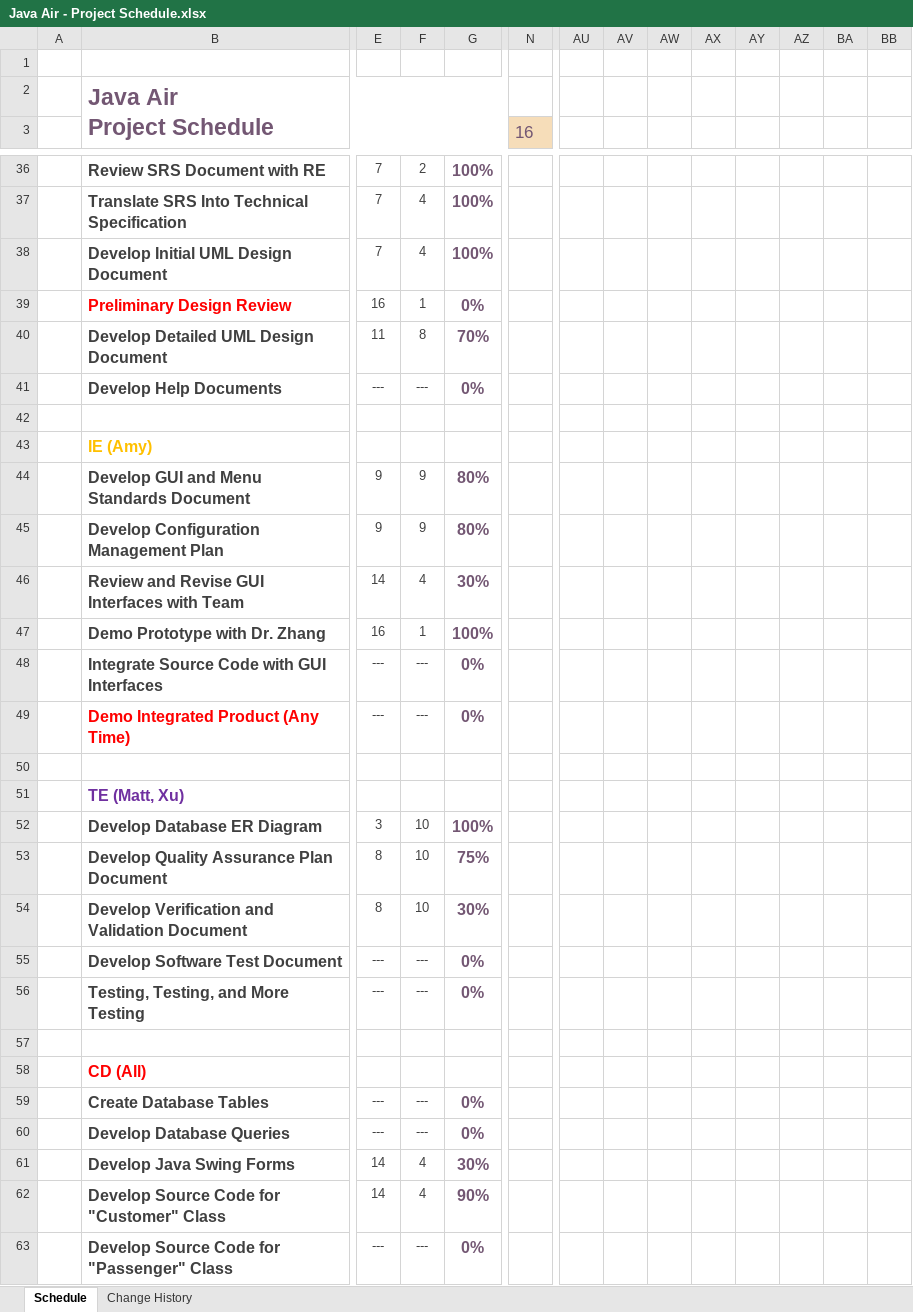
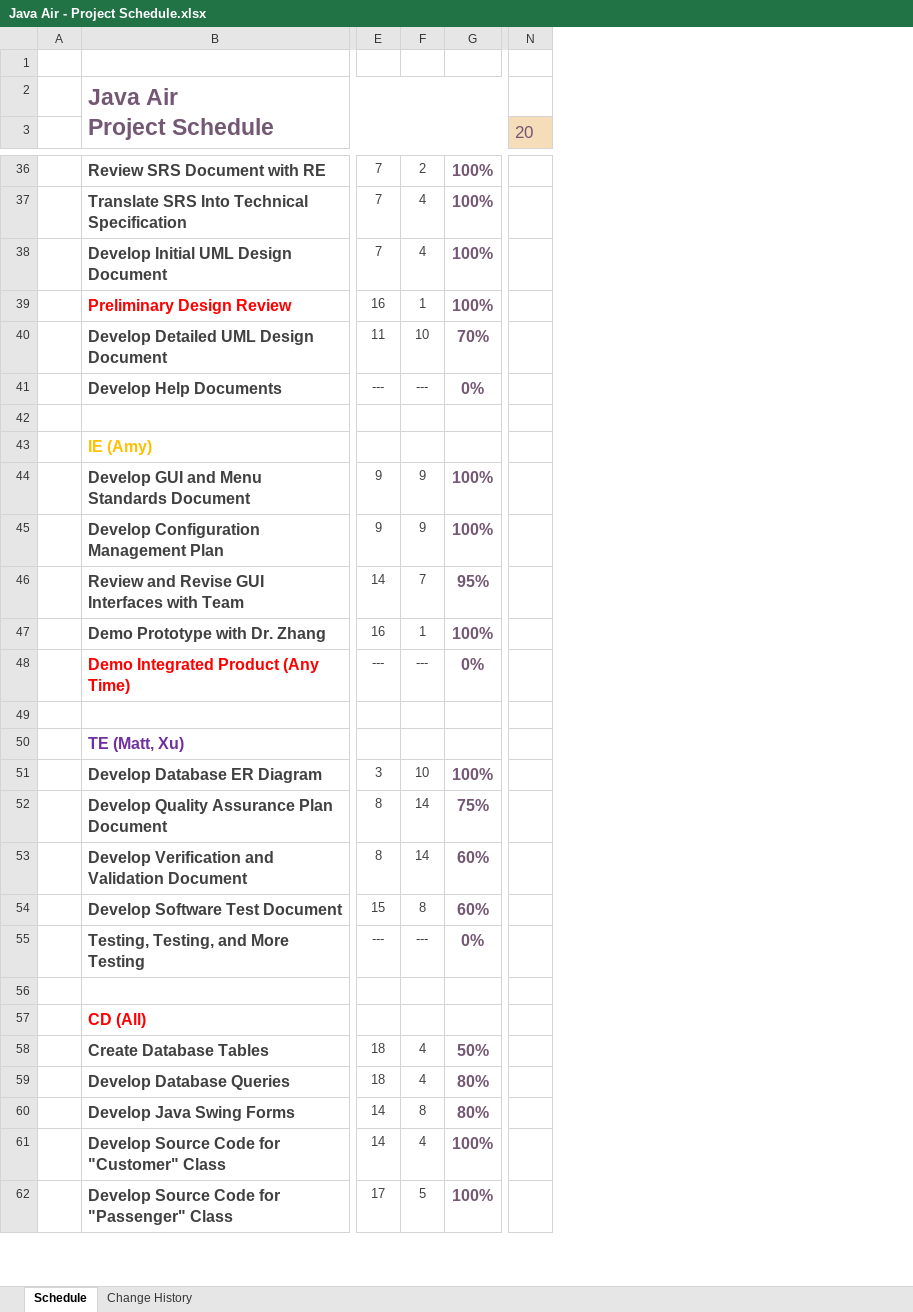
Before and after one commit to aerxleben/JavaAir, an Excel workbook: ProjectDocuments/Java Air - Project Schedule.xlsx, sheet Schedule, drawn as a sheet; only a part is shown, gaps mark what is left out; values as stored, in another font and other column widths than the file's, no borders; charts and pictures and conditional formats not drawn; removed rows and columns are numbered as before the commit, all else as after; rows hold the shown columns only; the diff covers the shown part only; the diff names each change by its address in the sheet, - before the commit and + after, or states it on an @@ line.

Commit message:
removed old version of the SCMP, updated the schedule spreadsheet and the SPMP, as well as added the unit implementation assignment document

```diff
--- a/ProjectDocuments/Java Air - Project Schedule.xlsx (sheet Schedule)
+++ b/ProjectDocuments/Java Air - Project Schedule.xlsx (sheet Schedule)
-column AU, empty
-column AV, empty
-column AW, empty
-column AX, empty
-column AY, empty
-column AZ, empty
-column BA, empty
-column BB, empty
-N3: 16
+N3: 20
-G39: 0%
+G39: 100%
-F40: 8
+F40: 10
-G44:G45: 80%
+G44:G45: 100%
-F46: 4
+F46: 7
-G46: 30%
+G46: 95%
-row 48:  | Integrate Source Code with GUI Interfaces | --- | --- | 0%
-F52:F53: 10
+F52:F53: 14
-G53: 30%
+G53: 60%
-E54: ---
+E54: 15
-F54: ---
+F54: 8
-G54: 0%
+G54: 60%
-E58:E59: ---
+E58:E59: 18
-F58:F59: ---
+F58:F59: 4
-G58: 0%
+G58: 50%
-G59: 0%
+G59: 80%
-F60: 4
+F60: 8
-G60: 30%
+G60: 80%
-G61: 90%
+G61: 100%
-E62: ---
+E62: 17
-F62: ---
+F62: 5
-G62: 0%
+G62: 100%
```
Also changed, not shown: 1 removed row, 5 removed columns and 22 edited cells elsewhere in this sheet, charts or pictures, 4 other files.
